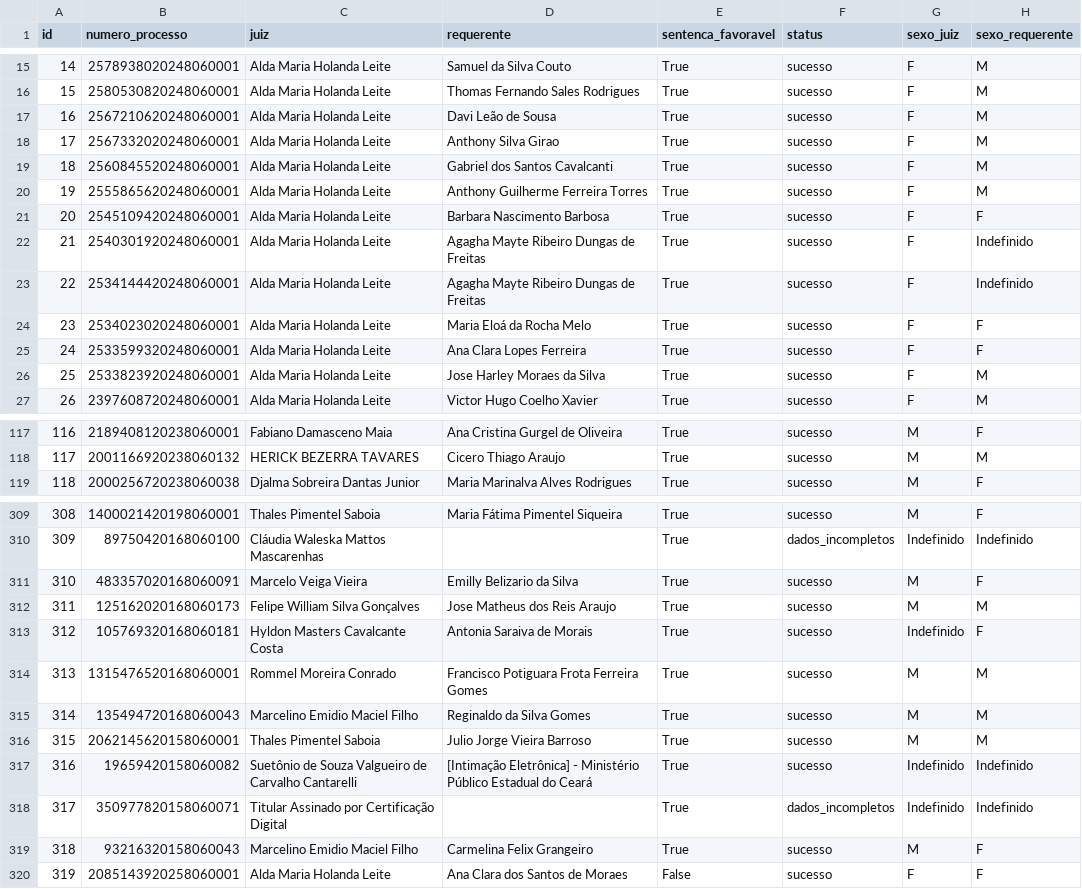
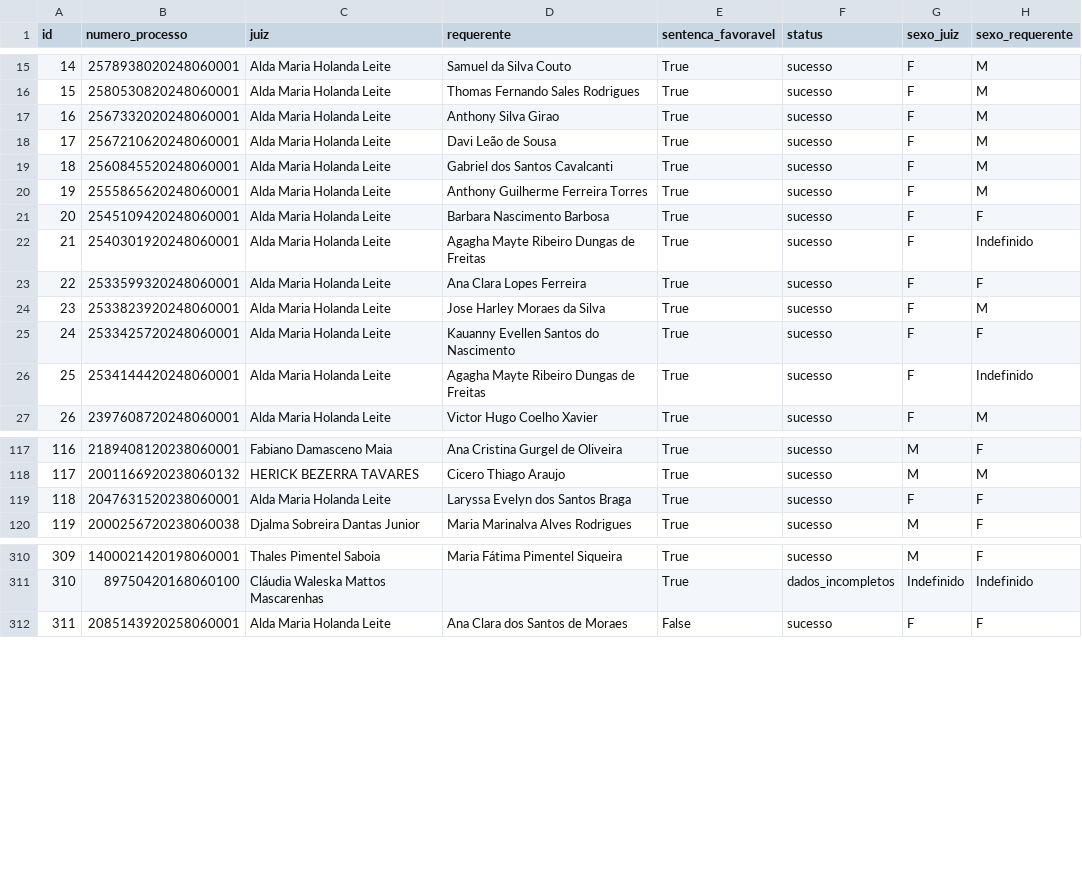
Before and after one commit to wChrstphr/Mestrado, a CSV file: data/dados_processos_com_sexo.csv, drawn as a sheet; only a part is shown, gaps mark what is left out; removed rows and columns are numbered as before the commit, all else as after; the diff covers the shown part only; the diff names each change by its address in the sheet, - before the commit and + after, or states it on an @@ line.

```diff
--- a/data/dados_processos_com_sexo.csv
+++ b/data/dados_processos_com_sexo.csv
@@ row 18 moved to row 17: 16 @@
@@ column A (id) renumbered from row 18 down @@
-row 24: 23 | 2534023020248060001 | Alda Maria Holanda Leite | Maria Eloá da Rocha Melo | True | sucesso | F | F
+row 25: 24 | 2533425720248060001 | Alda Maria Holanda Leite | Kauanny Evellen Santos do Nascimento | True | sucesso | F | F
@@ row 23 moved to row 26: 25 @@
+row 119: 118 | 2047631520238060001 | Alda Maria Holanda Leite | Laryssa Evelyn dos Santos Braga | True | sucesso | F | F
-row 311: 310 | 483357020168060091 | Marcelo Veiga Vieira | Emilly Belizario da Silva | True | sucesso | M | F
-row 312: 311 | 125162020168060173 | Felipe William Silva Gonçalves | Jose Matheus dos Reis Araujo | True | sucesso | M | M
-row 313: 312 | 105769320168060181 | Hyldon Masters Cavalcante Costa | Antonia Saraiva de Morais | True | sucesso | Indefinido | F
-row 314: 313 | 1315476520168060001 | Rommel Moreira Conrado | Francisco Potiguara Frota Ferreira Gomes | True | sucesso | M | M
-row 315: 314 | 135494720168060043 | Marcelino Emidio Maciel Filho | Reginaldo da Silva Gomes | True | sucesso | M | M
-row 316: 315 | 2062145620158060001 | Thales Pimentel Saboia | Julio Jorge Vieira Barroso | True | sucesso | M | M
-row 317: 316 | 19659420158060082 | Suetônio de Souza Valgueiro de Carvalho Cantarelli | [Intimação Eletrônica] - Ministério Público Estadual do Ceará | True | sucesso | Indefinido | Indefinido
-row 318: 317 | 350977820158060071 | Titular Assinado por Certificação Digital |  | True | dados_incompletos | Indefinido | Indefinido
-row 319: 318 | 93216320158060043 | Marcelino Emidio Maciel Filho | Carmelina Felix Grangeiro | True | sucesso | M | F
```
Also changed, not shown: 7 moved rows and 3 edited cells elsewhere in this file, data/dados_processos_tjce.csv, data/dataset_ml_completo.csv, 12 other files.
